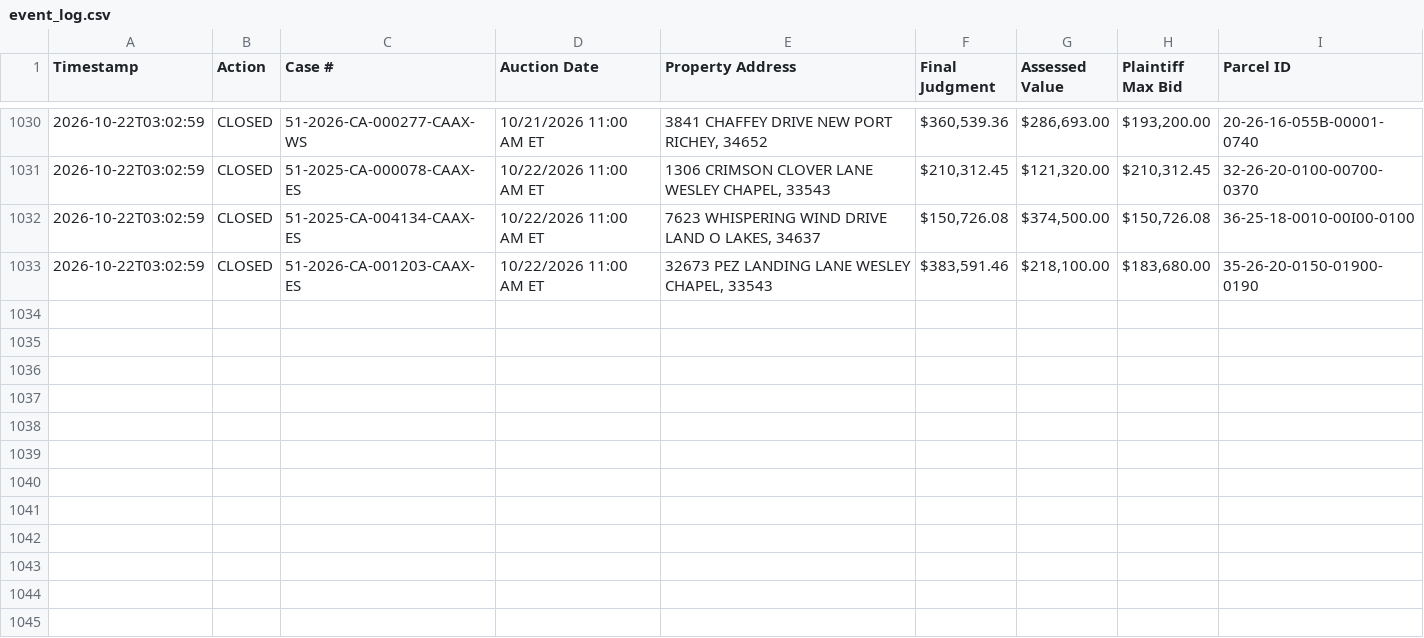
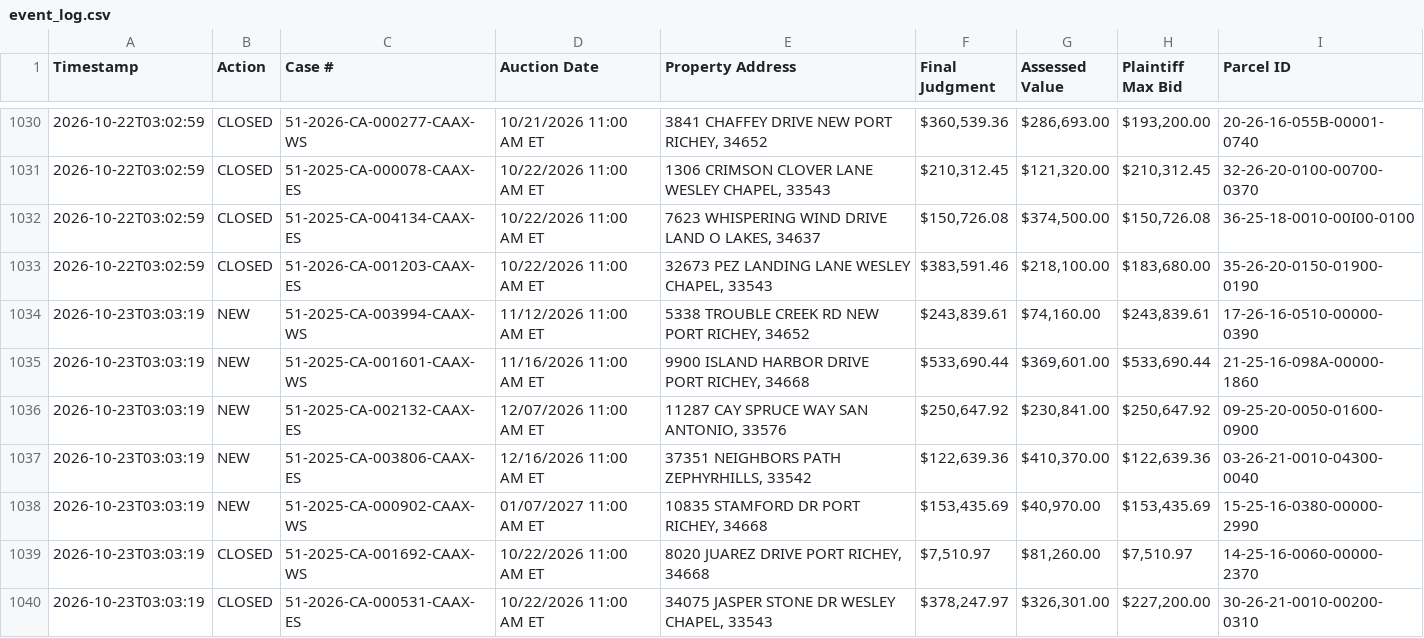
Before and after one commit to figlesias7/realforeclose-pasco, a CSV file: data/event_log.csv, drawn as a sheet; only a part is shown, gaps mark what is left out.

```diff
--- a/data/event_log.csv
+++ b/data/event_log.csv
@@ -1033 +1033,8 @@ Timestamp,Action,Case #,Auction Date,Property Address,Final Judgment,Assessed Va
 2026-10-22T03:02:59,CLOSED,51-2026-CA-001203-CAAX-ES,10/22/2026 11:00 AM ET,"32673 PEZ LANDING LANE WESLEY CHAPEL, 33543","$383,591.46","$218,100.00","$183,680.00",35-26-20-0150-01900-0190
+2026-10-23T03:03:19,NEW,51-2025-CA-003994-CAAX-WS,11/12/2026 11:00 AM ET,"5338 TROUBLE CREEK RD NEW PORT RICHEY, 34652","$243,839.61","$74,160.00","$243,839.61",17-26-16-0510-00000-0390
+2026-10-23T03:03:19,NEW,51-2025-CA-001601-CAAX-WS,11/16/2026 11:00 AM ET,"9900 ISLAND HARBOR DRIVE PORT RICHEY, 34668","$533,690.44","$369,601.00","$533,690.44",21-25-16-098A-00000-1860
+2026-10-23T03:03:19,NEW,51-2025-CA-002132-CAAX-ES,12/07/2026 11:00 AM ET,"11287 CAY SPRUCE WAY SAN ANTONIO, 33576","$250,647.92","$230,841.00","$250,647.92",09-25-20-0050-01600-0900
+2026-10-23T03:03:19,NEW,51-2025-CA-003806-CAAX-ES,12/16/2026 11:00 AM ET,"37351 NEIGHBORS PATH ZEPHYRHILLS, 33542","$122,639.36","$410,370.00","$122,639.36",03-26-21-0010-04300-0040
+2026-10-23T03:03:19,NEW,51-2025-CA-000902-CAAX-WS,01/07/2027 11:00 AM ET,"10835 STAMFORD DR PORT RICHEY, 34668","$153,435.69","$40,970.00","$153,435.69",15-25-16-0380-00000-2990
+2026-10-23T03:03:19,CLOSED,51-2025-CA-001692-CAAX-WS,10/22/2026 11:00 AM ET,"8020 JUAREZ DRIVE PORT RICHEY, 34668","$7,510.97","$81,260.00","$7,510.97",14-25-16-0060-00000-2370
+2026-10-23T03:03:19,CLOSED,51-2026-CA-000531-CAAX-ES,10/22/2026 11:00 AM ET,"34075 JASPER STONE DR WESLEY CHAPEL, 33543","$378,247.97","$326,301.00","$227,200.00",30-26-21-0010-00200-0310
```
Also changed, not shown: data/active_foreclosures.csv, data/all_seen.csv, 3 other files.
